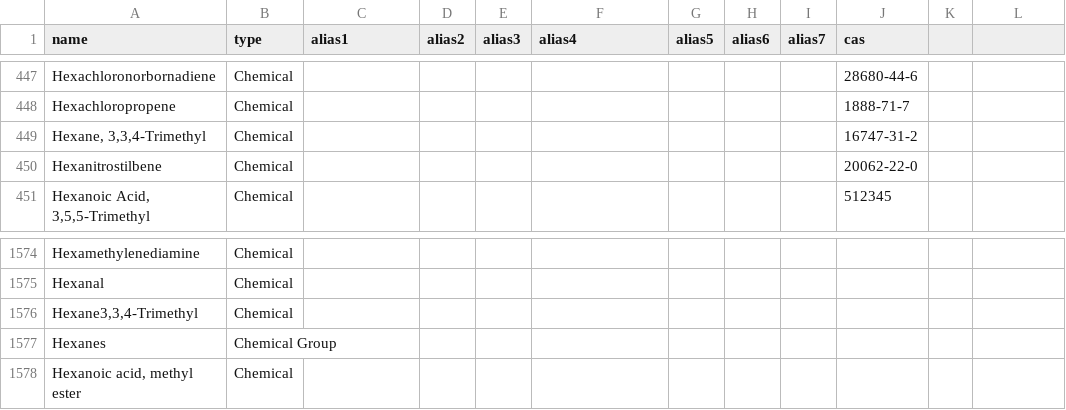
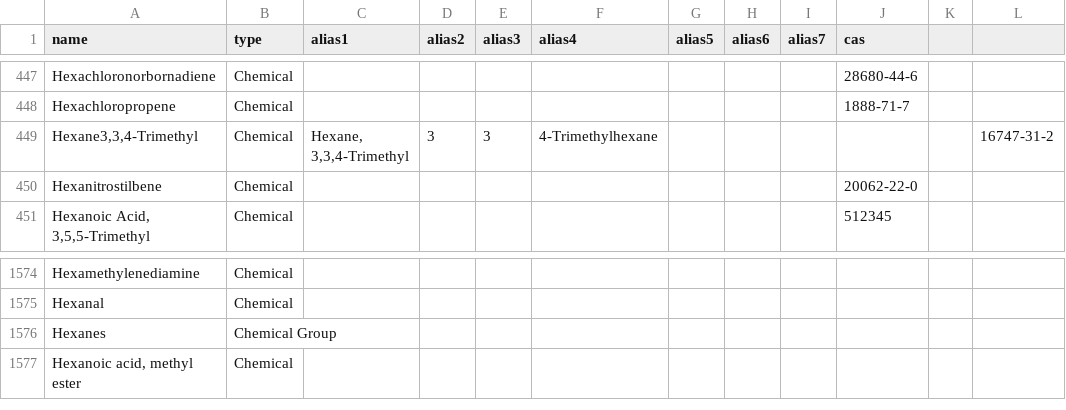
Before and after one commit to DEFRA/data-returns-data-exchange, a CSV file: src/main/resources/db/data/Parameters.csv, drawn as a sheet; only a part is shown, gaps mark what is left out; removed rows and columns are numbered as before the commit, all else as after; the diff names each change by its address in the sheet, - before the commit and + after, or states it on an @@ line.

Commit message:
Delete "Hexane, 3,3,4-Trimethyl" and add as alias. Add further alias. RP review.

```diff
--- a/src/main/resources/db/data/Parameters.csv
+++ b/src/main/resources/db/data/Parameters.csv
-row 449: Hexane, 3,3,4-Trimethyl | Chemical |  |  |  |  |  |  |  | 16747-31-2
+row 449: Hexane3,3,4-Trimethyl | Chemical | Hexane, 3,3,4-Trimethyl | 3 | 3 | 4-Trimethylhexane |  |  |  |  |  | 16747-31-2
-row 1576: Hexane3,3,4-Trimethyl | Chemical
```
